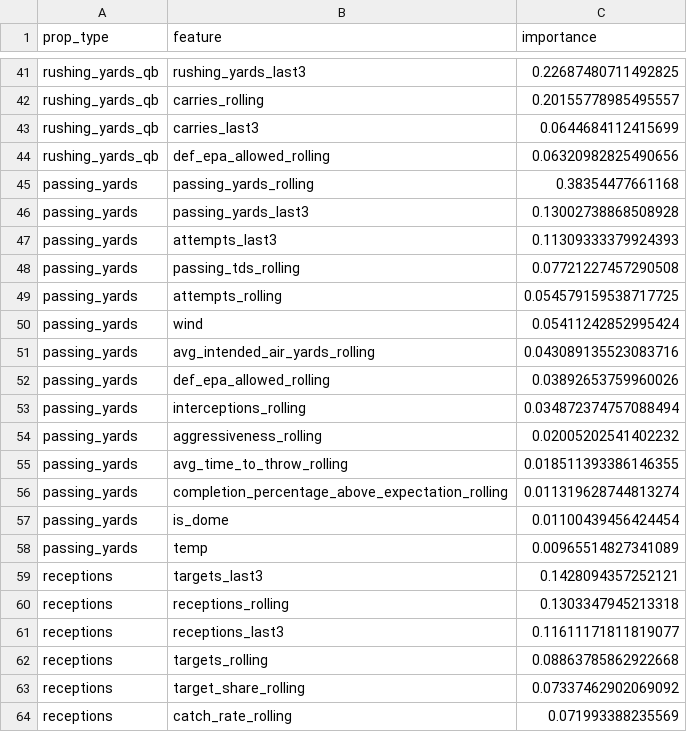
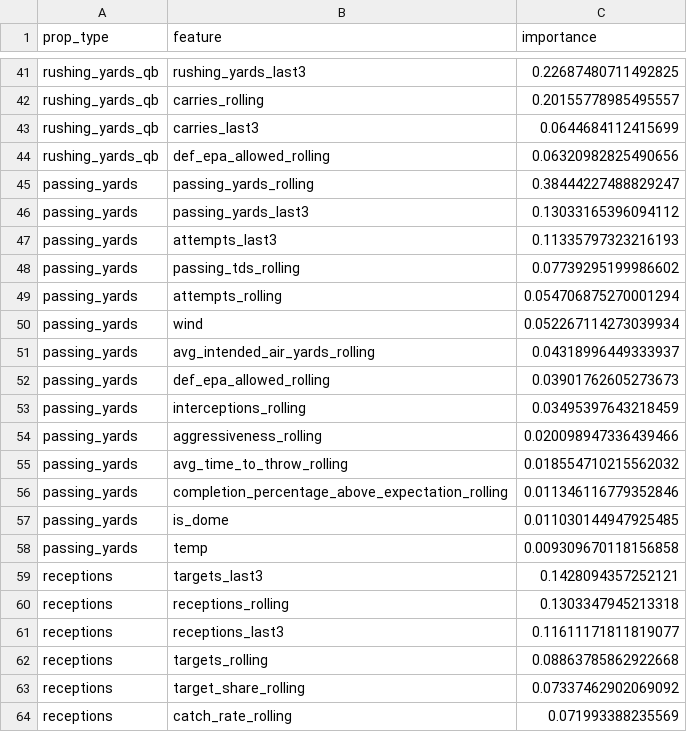
Before and after one commit to alexanderseaney-sketch/ParlayModel, a CSV file: models/feature_importance.csv, drawn as a sheet; only a part is shown, gaps mark what is left out.

```diff
--- a/models/feature_importance.csv
+++ b/models/feature_importance.csv
@@ -44,16 +44,16 @@ rushing_yards_qb,carries_last3,0.0644684112415699
 rushing_yards_qb,def_epa_allowed_rolling,0.06320982825490656
-passing_yards,passing_yards_rolling,0.38354477661168
-passing_yards,passing_yards_last3,0.13002738868508928
-passing_yards,attempts_last3,0.11309333379924393
-passing_yards,passing_tds_rolling,0.07721227457290508
-passing_yards,attempts_rolling,0.054579159538717725
-passing_yards,wind,0.05411242852995424
-passing_yards,avg_intended_air_yards_rolling,0.043089135523083716
-passing_yards,def_epa_allowed_rolling,0.03892653759960026
-passing_yards,interceptions_rolling,0.034872374757088494
-passing_yards,aggressiveness_rolling,0.02005202541402232
-passing_yards,avg_time_to_throw_rolling,0.018511393386146355
-passing_yards,completion_percentage_above_expectation_rolling,0.011319628744813274
-passing_yards,is_dome,0.01100439456424454
-passing_yards,temp,0.00965514827341089
+passing_yards,passing_yards_rolling,0.38444227488829247
+passing_yards,passing_yards_last3,0.13033165396094112
+passing_yards,attempts_last3,0.11335797323216193
+passing_yards,passing_tds_rolling,0.07739295199986602
+passing_yards,attempts_rolling,0.054706875270001294
+passing_yards,wind,0.052267114273039934
+passing_yards,avg_intended_air_yards_rolling,0.04318996449333937
+passing_yards,def_epa_allowed_rolling,0.03901762605273673
+passing_yards,interceptions_rolling,0.03495397643218459
+passing_yards,aggressiveness_rolling,0.020098947336439466
+passing_yards,avg_time_to_throw_rolling,0.018554710215562032
+passing_yards,completion_percentage_above_expectation_rolling,0.011346116779352846
+passing_yards,is_dome,0.011030144947925485
+passing_yards,temp,0.009309670118156858
 receptions,targets_last3,0.1428094357252121
```
Also changed, not shown: data/raw/footballguys_depth.csv, data/raw/nbcsports_news.csv, 13 other files.
